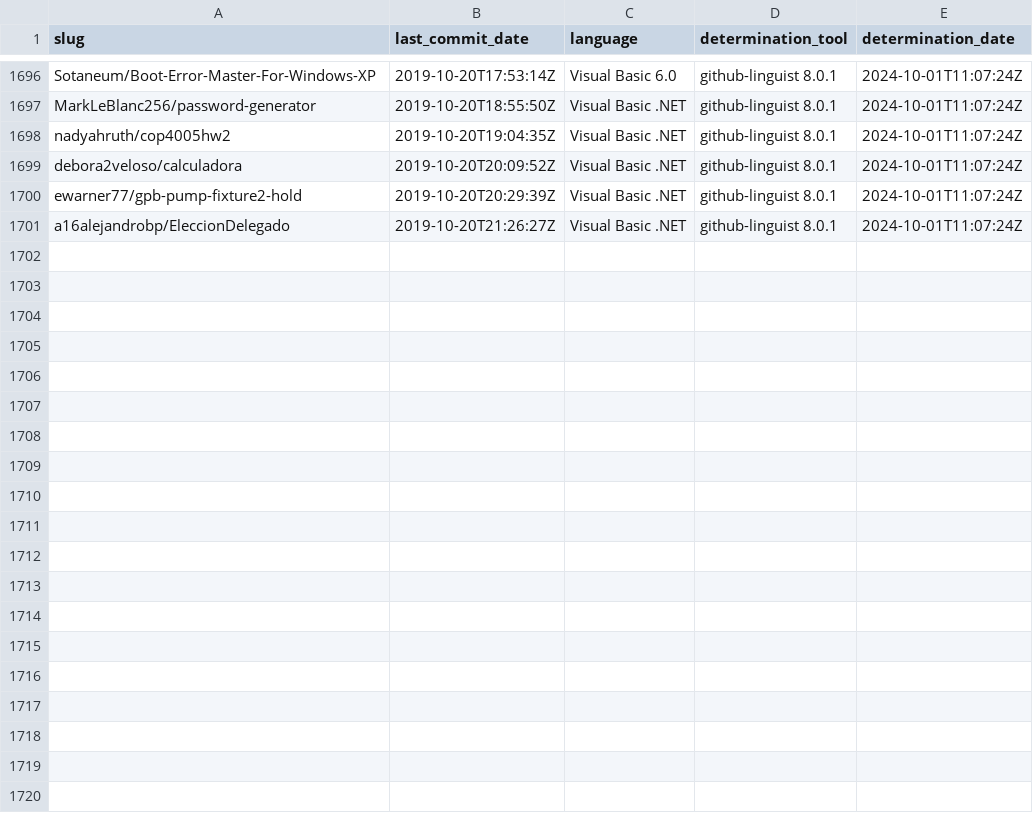
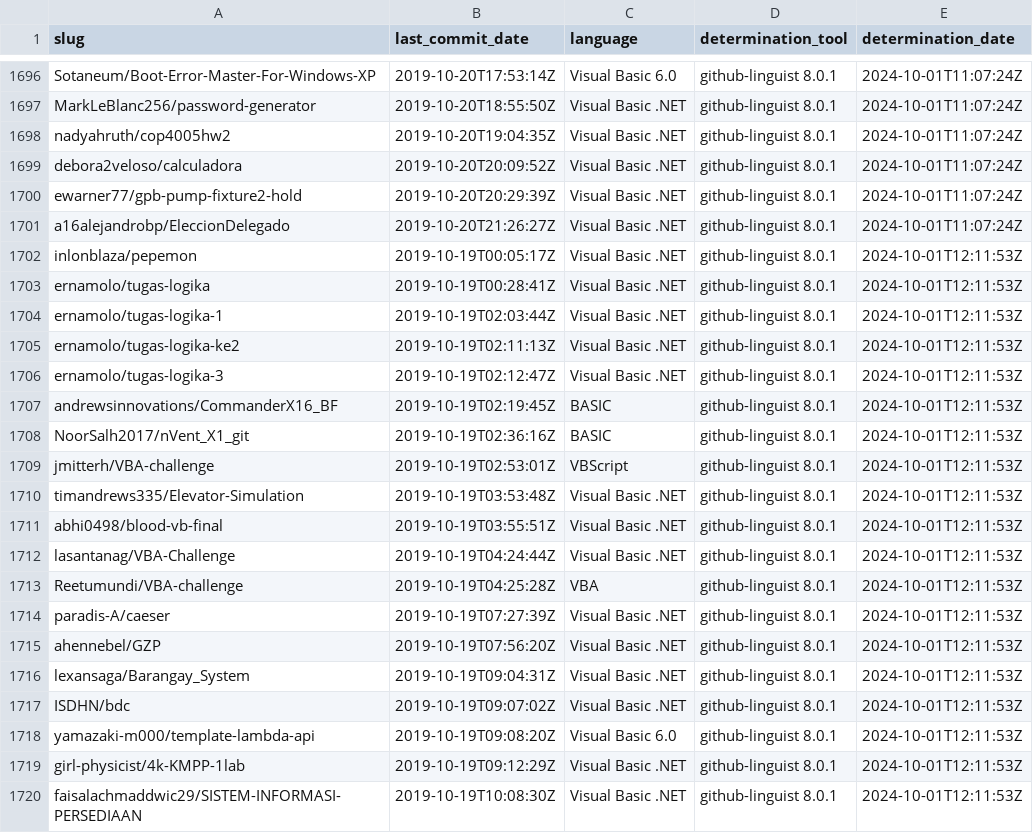
Before and after one commit to DecimalTurn/Visual-Basic-Data, a CSV file: data/2019.csv, drawn as a sheet; only a part is shown, gaps mark what is left out; the diff covers the shown part only; the diff names each change by its address in the sheet, - before the commit and + after, or states it on an @@ line.

```diff
--- a/data/2019.csv
+++ b/data/2019.csv
+row 1702: inlonblaza/pepemon | 2019-10-19T00:05:17Z | Visual Basic .NET | github-linguist 8.0.1 | 2024-10-01T12:11:53Z
+row 1703: ernamolo/tugas-logika | 2019-10-19T00:28:41Z | Visual Basic .NET | github-linguist 8.0.1 | 2024-10-01T12:11:53Z
+row 1704: ernamolo/tugas-logika-1 | 2019-10-19T02:03:44Z | Visual Basic .NET | github-linguist 8.0.1 | 2024-10-01T12:11:53Z
+row 1705: ernamolo/tugas-logika-ke2 | 2019-10-19T02:11:13Z | Visual Basic .NET | github-linguist 8.0.1 | 2024-10-01T12:11:53Z
+row 1706: ernamolo/tugas-logika-3 | 2019-10-19T02:12:47Z | Visual Basic .NET | github-linguist 8.0.1 | 2024-10-01T12:11:53Z
+row 1707: andrewsinnovations/CommanderX16_BF | 2019-10-19T02:19:45Z | BASIC | github-linguist 8.0.1 | 2024-10-01T12:11:53Z
+row 1708: NoorSalh2017/nVent_X1_git | 2019-10-19T02:36:16Z | BASIC | github-linguist 8.0.1 | 2024-10-01T12:11:53Z
+row 1709: jmitterh/VBA-challenge | 2019-10-19T02:53:01Z | VBScript | github-linguist 8.0.1 | 2024-10-01T12:11:53Z
+row 1710: timandrews335/Elevator-Simulation | 2019-10-19T03:53:48Z | Visual Basic .NET | github-linguist 8.0.1 | 2024-10-01T12:11:53Z
+row 1711: abhi0498/blood-vb-final | 2019-10-19T03:55:51Z | Visual Basic .NET | github-linguist 8.0.1 | 2024-10-01T12:11:53Z
+row 1712: lasantanag/VBA-Challenge | 2019-10-19T04:24:44Z | Visual Basic .NET | github-linguist 8.0.1 | 2024-10-01T12:11:53Z
+row 1713: Reetumundi/VBA-challenge | 2019-10-19T04:25:28Z | VBA | github-linguist 8.0.1 | 2024-10-01T12:11:53Z
+row 1714: paradis-A/caeser | 2019-10-19T07:27:39Z | Visual Basic .NET | github-linguist 8.0.1 | 2024-10-01T12:11:53Z
+row 1715: ahennebel/GZP | 2019-10-19T07:56:20Z | Visual Basic .NET | github-linguist 8.0.1 | 2024-10-01T12:11:53Z
+row 1716: lexansaga/Barangay_System | 2019-10-19T09:04:31Z | Visual Basic .NET | github-linguist 8.0.1 | 2024-10-01T12:11:53Z
+row 1717: ISDHN/bdc | 2019-10-19T09:07:02Z | Visual Basic .NET | github-linguist 8.0.1 | 2024-10-01T12:11:53Z
+row 1718: yamazaki-m000/template-lambda-api | 2019-10-19T09:08:20Z | Visual Basic 6.0 | github-linguist 8.0.1 | 2024-10-01T12:11:53Z
+row 1719: girl-physicist/4k-KMPP-1lab | 2019-10-19T09:12:29Z | Visual Basic .NET | github-linguist 8.0.1 | 2024-10-01T12:11:53Z
+row 1720: faisalachmaddwic29/SISTEM-INFORMASI-PERSEDIAAN | 2019-10-19T10:08:30Z | Visual Basic .NET | github-linguist 8.0.1 | 2024-10-01T12:11:53Z
```
Also changed, not shown: 11 added rows elsewhere in this file, 1 other file.
